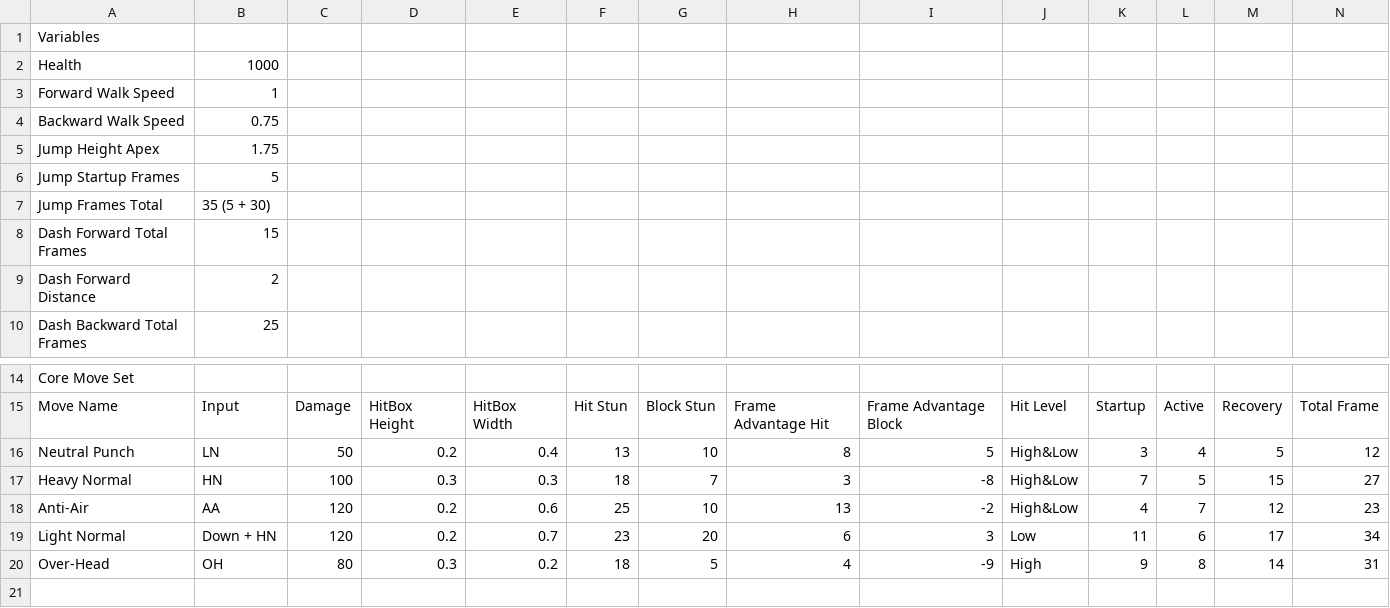
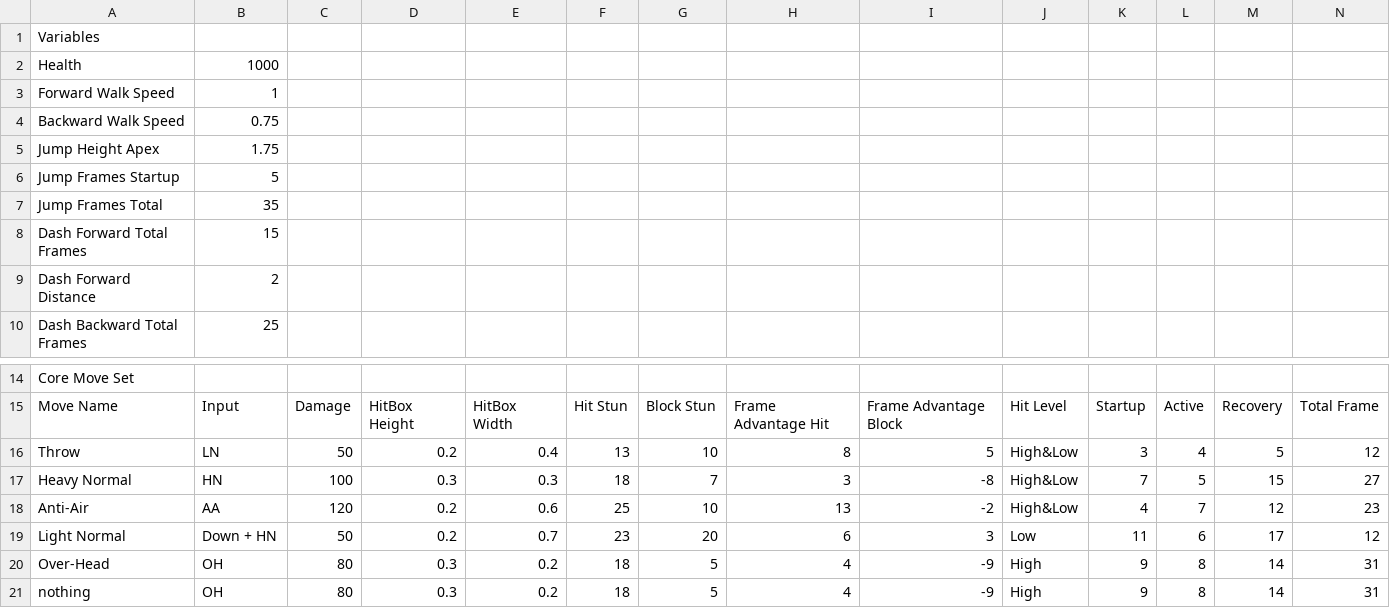
Before and after one commit to Skitak/Mortal-fighter, a CSV file: Assets/External resources/Data sheet player 1.csv (was Assets/External resources/Data sheet 1.csv), drawn as a sheet; only a part is shown, gaps mark what is left out.

Commit message:
priorities work, jump is ok, terrain changed

```diff
--- a/Assets/External resources/Data sheet 1.csv
+++ b/Assets/External resources/Data sheet player 1.csv
@@ -5,4 +5,4 @@ Backward Walk Speed,0.75,,,,,,,,,,,,
 Jump Height Apex,1.75,,,,,,,,,,,,
-Jump Startup Frames,5,,,,,,,,,,,,
-Jump Frames Total,35 (5 + 30),,,,,,,,,,,,
+Jump Frames Startup,5,,,,,,,,,,,,
+Jump Frames Total,35,,,,,,,,,,,,
 Dash Forward Total Frames,15,,,,,,,,,,,,
@@ -15,6 +15,7 @@ Core Move Set,,,,,,,,,,,,,
 Move Name,Input,Damage,HitBox Height,HitBox Width,Hit Stun,Block Stun,Frame Advantage Hit,Frame Advantage Block,Hit Level,Startup,Active,Recovery,Total Frame
-Neutral Punch,LN,50,0.2,0.4,13,10,8,5,High&Low,3,4,5,12
+Throw,LN,50,0.2,0.4,13,10,8,5,High&Low,3,4,5,12
 Heavy Normal,HN,100,0.3,0.3,18,7,3,-8,High&Low,7,5,15,27
 Anti-Air,AA,120,0.2,0.6,25,10,13,-2,High&Low,4,7,12,23
-Light Normal,Down + HN,120,0.2,0.7,23,20,6,3,Low,11,6,17,34
+Light Normal,Down + HN,50,0.2,0.7,23,20,6,3,Low,11,6,17,12
 Over-Head,OH,80,0.3,0.2,18,5,4,-9,High,9,8,14,31
+nothing,OH,80,0.3,0.2,18,5,4,-9,High,9,8,14,31
```
Also changed, not shown: Assets/External resources/Data sheet player 2.csv, 54 other files.
